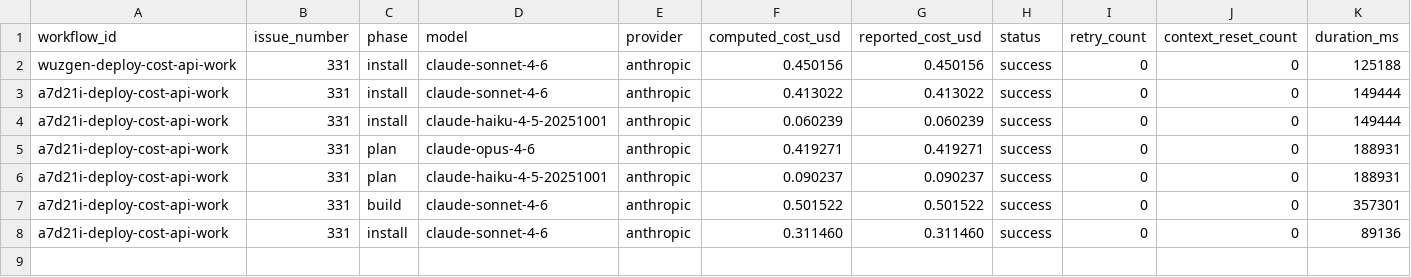
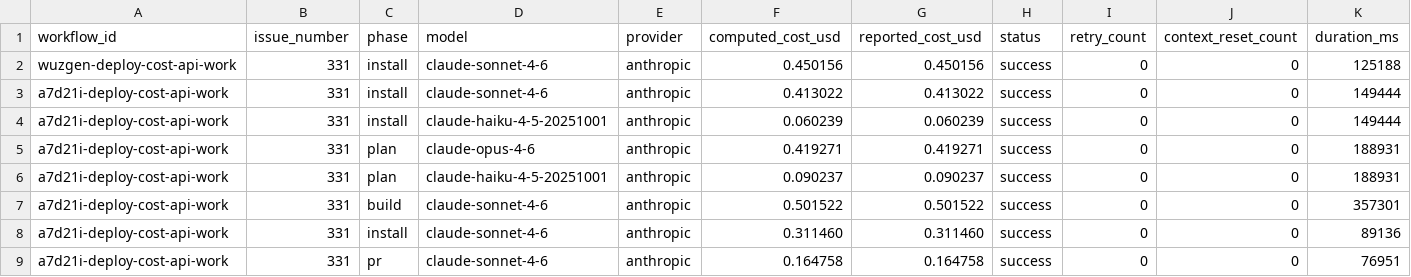
Before and after one commit to paysdoc/AI_Dev_Workflow, a CSV file: projects/AI_Dev_Workflow/331-deploy-cost-api-worker-to-cloudflare.csv, drawn as a sheet; only a part is shown; rows hold the shown columns only; the diff names each change by its address in the sheet, - before the commit and + after, or states it on an @@ line.

```diff
--- a/projects/AI_Dev_Workflow/331-deploy-cost-api-worker-to-cloudflare.csv
+++ b/projects/AI_Dev_Workflow/331-deploy-cost-api-worker-to-cloudflare.csv
+row 9: a7d21i-deploy-cost-api-work | 331 | pr | claude-sonnet-4-6 | anthropic | 0.164758 | 0.164758 | success | 0 | 0 | 76951
```
Also changed, not shown: projects/AI_Dev_Workflow/total-cost.csv.
